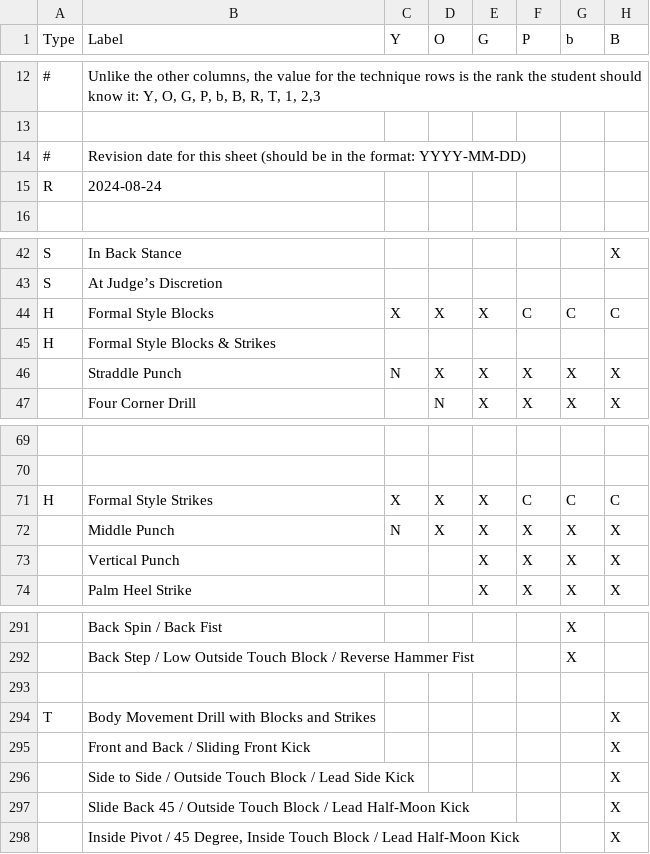
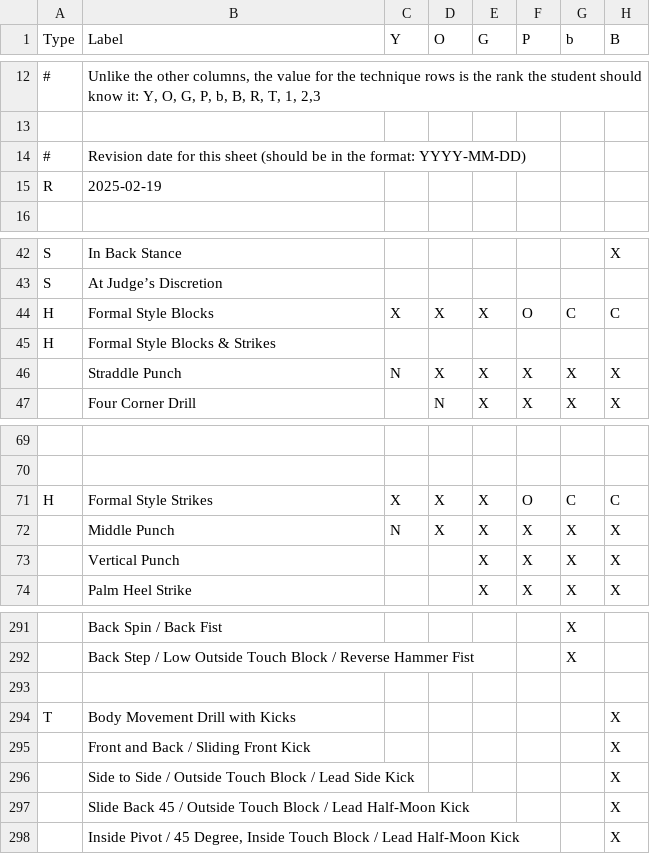
Before and after one commit to bdwheele/tkd_test_sheets, a CSV file: inventory.csv, drawn as a sheet; only a part is shown, gaps mark what is left out; the diff names each change by its address in the sheet, - before the commit and + after, or states it on an @@ line.

Commit message:
fix body movement drill/kicks and make formal techs optional on purple

```diff
--- a/inventory.csv
+++ b/inventory.csv
-B15 (Label): 2024-08-24
+B15 (Label): 2025-02-19
-F44 (P): C
+F44 (P): O
-F71 (P): C
+F71 (P): O
-B294 (Label): Body Movement Drill with Blocks and Strikes
+B294 (Label): Body Movement Drill with Kicks
```
Also changed, not shown: 1 other file.
